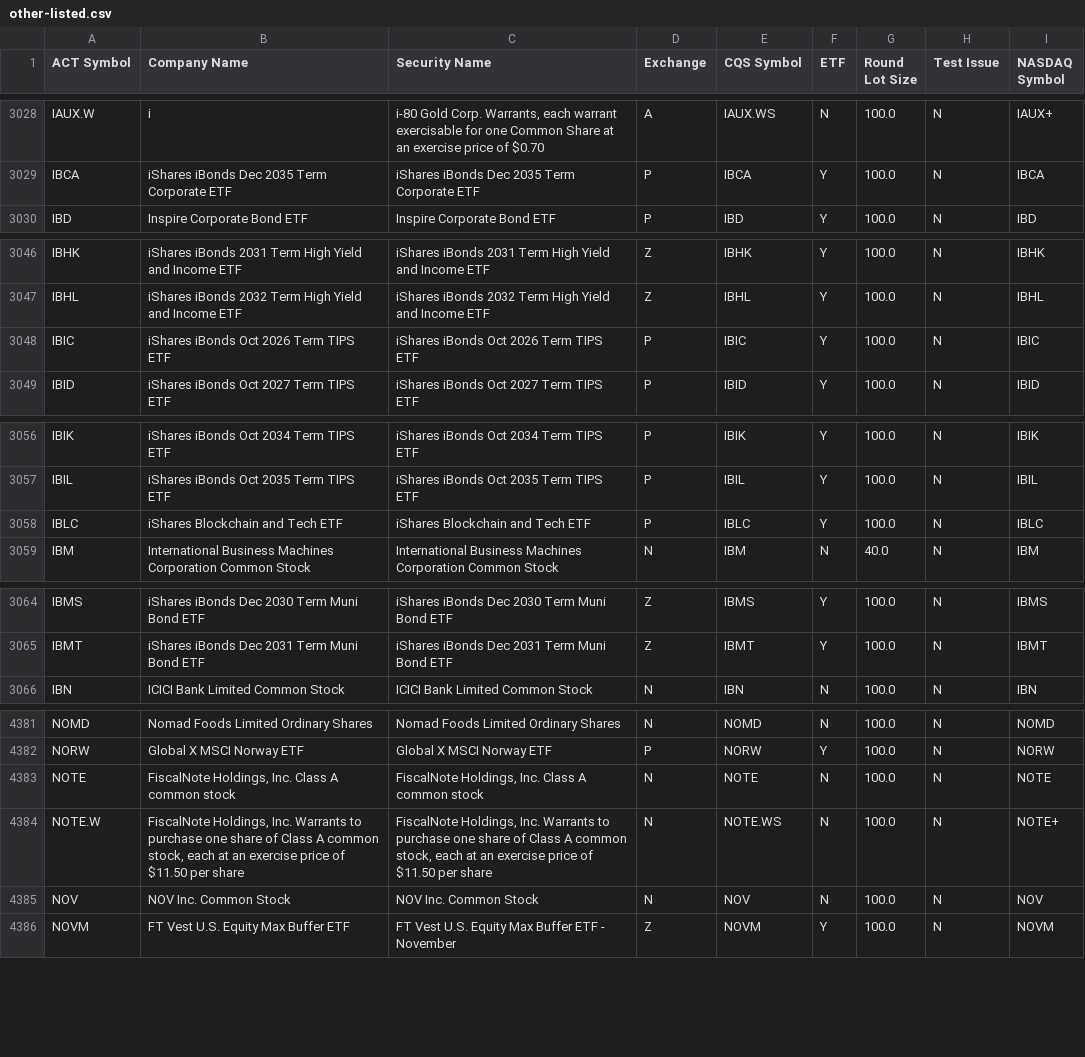
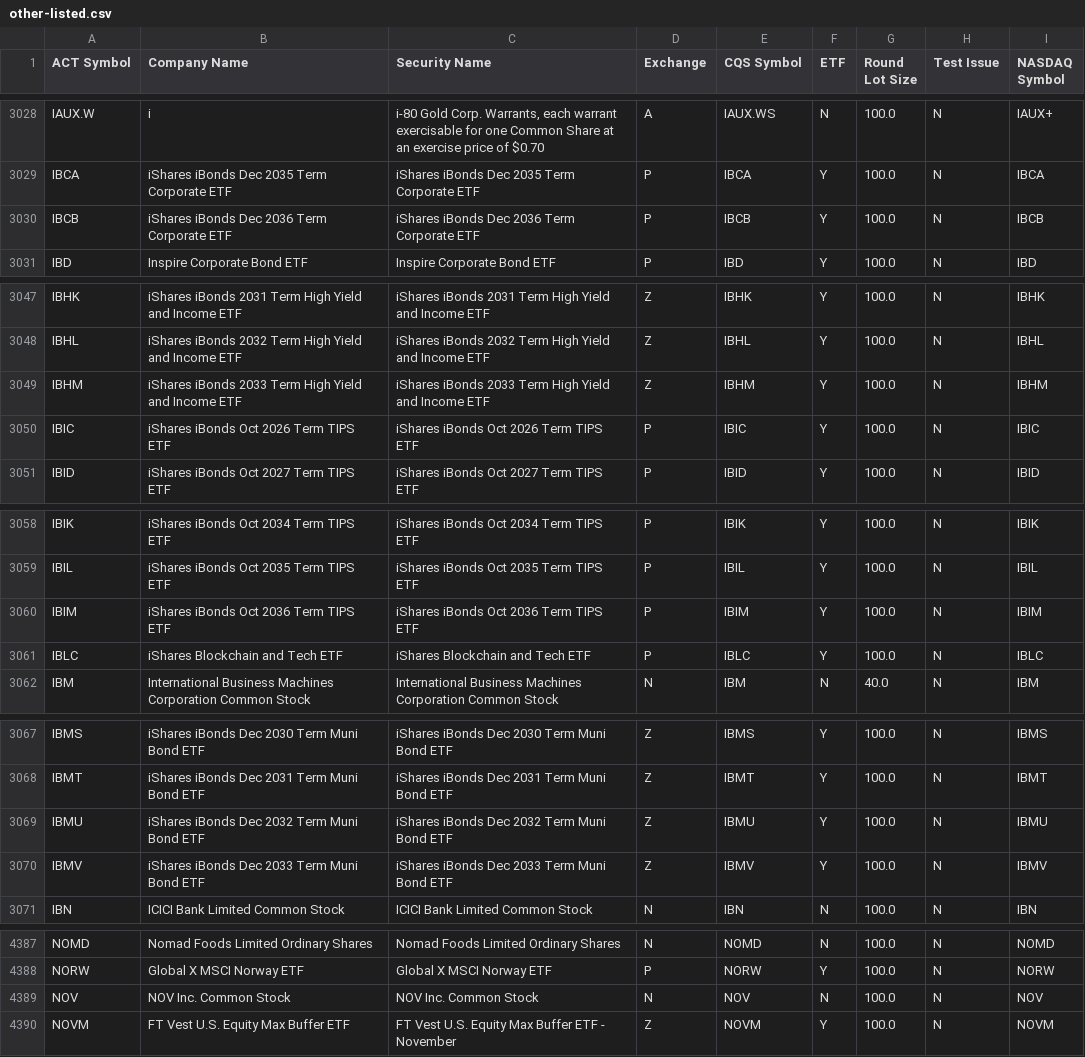
Before and after one commit to datasets/nyse-other-listings, a CSV file: data/other-listed.csv, drawn as a sheet; only a part is shown, gaps mark what is left out; the diff covers the shown part only.

```diff
--- a/data/other-listed.csv
+++ b/data/other-listed.csv
@@ -3029,2 +3029,3 @@ IAUX.W,i,"i-80 Gold Corp. Warrants, each warrant exercisable for one Common Shar
 IBCA,iShares iBonds Dec 2035 Term Corporate ETF,iShares iBonds Dec 2035 Term Corporate ETF,P,IBCA,Y,100.0,N,IBCA
+IBCB,iShares iBonds Dec 2036 Term Corporate ETF,iShares iBonds Dec 2036 Term Corporate ETF,P,IBCB,Y,100.0,N,IBCB
 IBD,Inspire Corporate Bond ETF,Inspire Corporate Bond ETF,P,IBD,Y,100.0,N,IBD
@@ -3047,2 +3048,3 @@ IBHK,iShares iBonds 2031 Term High Yield and Income ETF,iShares iBonds 2031 Term
 IBHL,iShares iBonds 2032 Term High Yield and Income ETF,iShares iBonds 2032 Term High Yield and Income ETF,Z,IBHL,Y,100.0,N,IBHL
+IBHM,iShares iBonds 2033 Term High Yield and Income ETF,iShares iBonds 2033 Term High Yield and Income ETF,Z,IBHM,Y,100.0,N,IBHM
 IBIC,iShares iBonds Oct 2026 Term TIPS ETF,iShares iBonds Oct 2026 Term TIPS ETF,P,IBIC,Y,100.0,N,IBIC
@@ -3057,2 +3059,3 @@ IBIK,iShares iBonds Oct 2034 Term TIPS ETF,iShares iBonds Oct 2034 Term TIPS ETF
 IBIL,iShares iBonds Oct 2035 Term TIPS ETF,iShares iBonds Oct 2035 Term TIPS ETF,P,IBIL,Y,100.0,N,IBIL
+IBIM,iShares iBonds Oct 2036 Term TIPS ETF,iShares iBonds Oct 2036 Term TIPS ETF,P,IBIM,Y,100.0,N,IBIM
 IBLC,iShares Blockchain and Tech ETF,iShares Blockchain and Tech ETF,P,IBLC,Y,100.0,N,IBLC
@@ -3065,2 +3068,4 @@ IBMS,iShares iBonds Dec 2030 Term Muni Bond ETF,iShares iBonds Dec 2030 Term Mun
 IBMT,iShares iBonds Dec 2031 Term Muni Bond ETF,iShares iBonds Dec 2031 Term Muni Bond ETF,Z,IBMT,Y,100.0,N,IBMT
+IBMU,iShares iBonds Dec 2032 Term Muni Bond ETF,iShares iBonds Dec 2032 Term Muni Bond ETF,Z,IBMU,Y,100.0,N,IBMU
+IBMV,iShares iBonds Dec 2033 Term Muni Bond ETF,iShares iBonds Dec 2033 Term Muni Bond ETF,Z,IBMV,Y,100.0,N,IBMV
 IBN,ICICI Bank Limited Common Stock,ICICI Bank Limited Common Stock,N,IBN,N,100.0,N,IBN
@@ -4382,4 +4388,2 @@ NOMD,Nomad Foods Limited Ordinary Shares,Nomad Foods Limited Ordinary Shares,N,N
 NORW,Global X MSCI Norway ETF,Global X MSCI Norway ETF,P,NORW,Y,100.0,N,NORW
-NOTE,"FiscalNote Holdings, Inc. Class A common stock","FiscalNote Holdings, Inc. Class A common stock",N,NOTE,N,100.0,N,NOTE
-NOTE.W,"FiscalNote Holdings, Inc. Warrants to purchase one share of Class A common stock, each at an exercise price of $11.50 per share","FiscalNote Holdings, Inc. Warrants to purchase one share of Class A common stock, each at an exercise price of $11.50 per share",N,NOTE.WS,N,100.0,N,NOTE+
 NOV,NOV Inc. Common Stock,NOV Inc. Common Stock,N,NOV,N,100.0,N,NOV
```
Also changed, not shown: 2 added rows and 5 edited cells elsewhere in this file, data/nyse-listed.csv.
